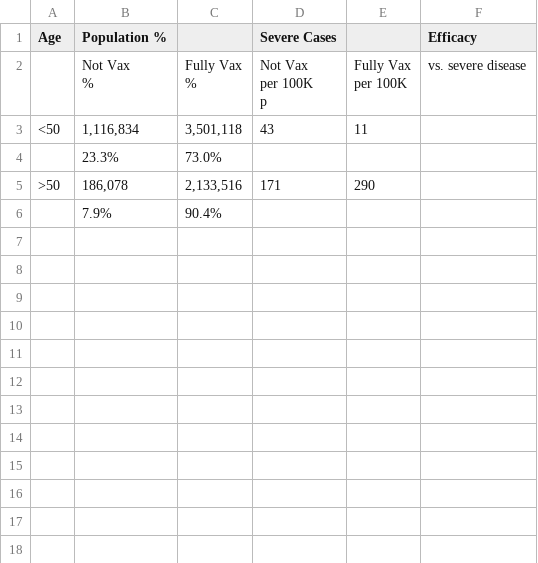
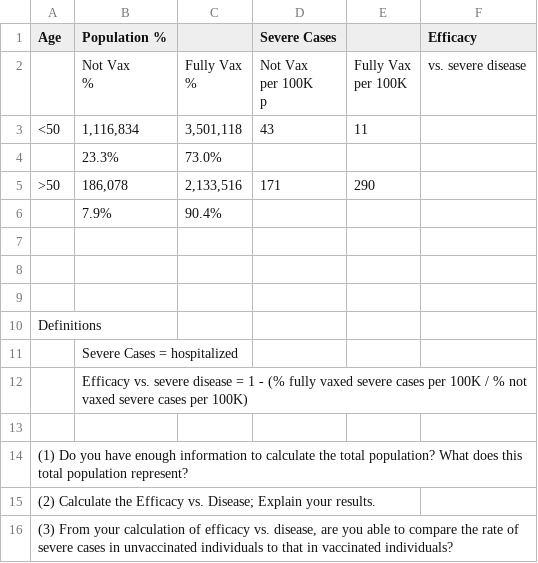
Before and after one commit to vmceleney/DATA-607, a CSV file: israeli_vaccination_data_analysis_start.csv, drawn as a sheet.

Commit message:
Add files via upload

```diff
--- a/israeli_vaccination_data_analysis_start.csv
+++ b/israeli_vaccination_data_analysis_start.csv
@@ -13 +13,11 @@ per 100K",vs. severe disease
 ,7.9%,90.4%,,,
+,,,,,
+,,,,,
+,,,,,
+Definitions,,,,,
+,Severe Cases = hospitalized,,,,
+,Efficacy vs. severe disease = 1 - (% fully vaxed severe cases per 100K / % not vaxed severe cases per 100K),,,,
+,,,,,
+(1) Do you have enough information to calculate the total population?  What does this total population represent?,,,,,
+(2) Calculate the Efficacy vs. Disease; Explain your results.,,,,,
+"(3) From your calculation of efficacy vs. disease, are you able to compare the rate of severe cases in unvaccinated individuals to that in vaccinated individuals?",,,,,
```
